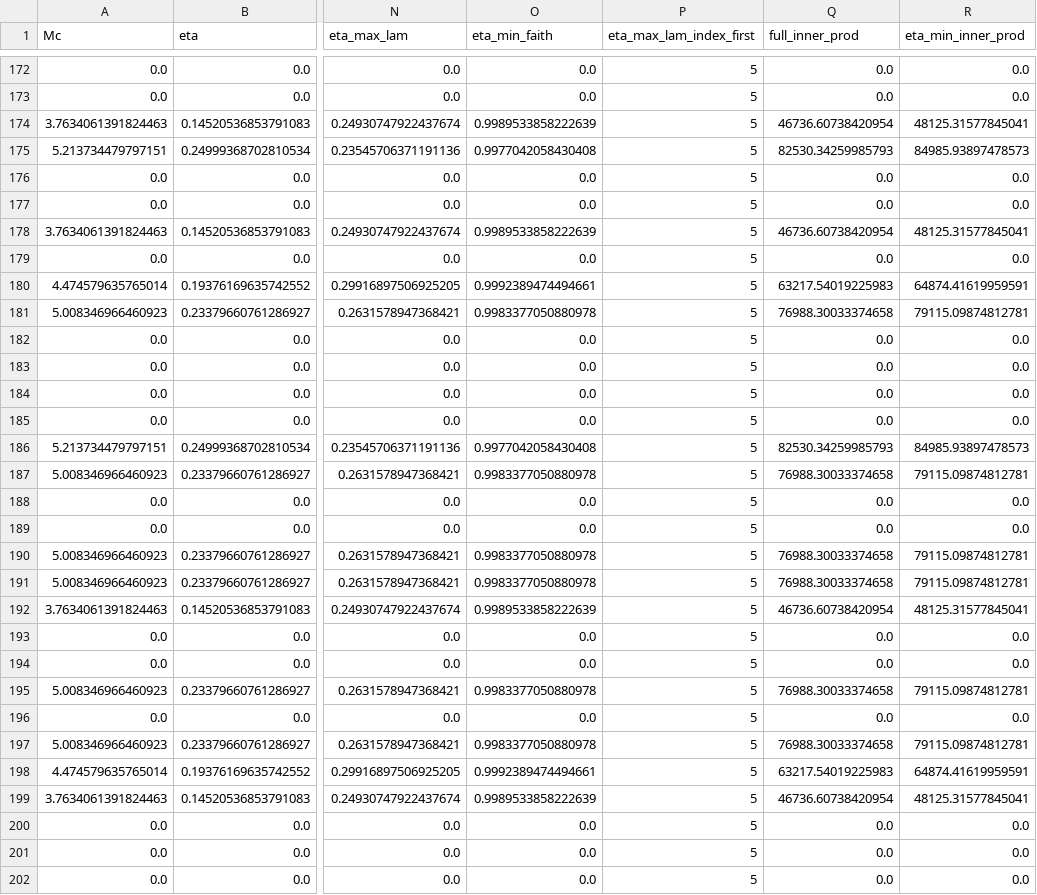
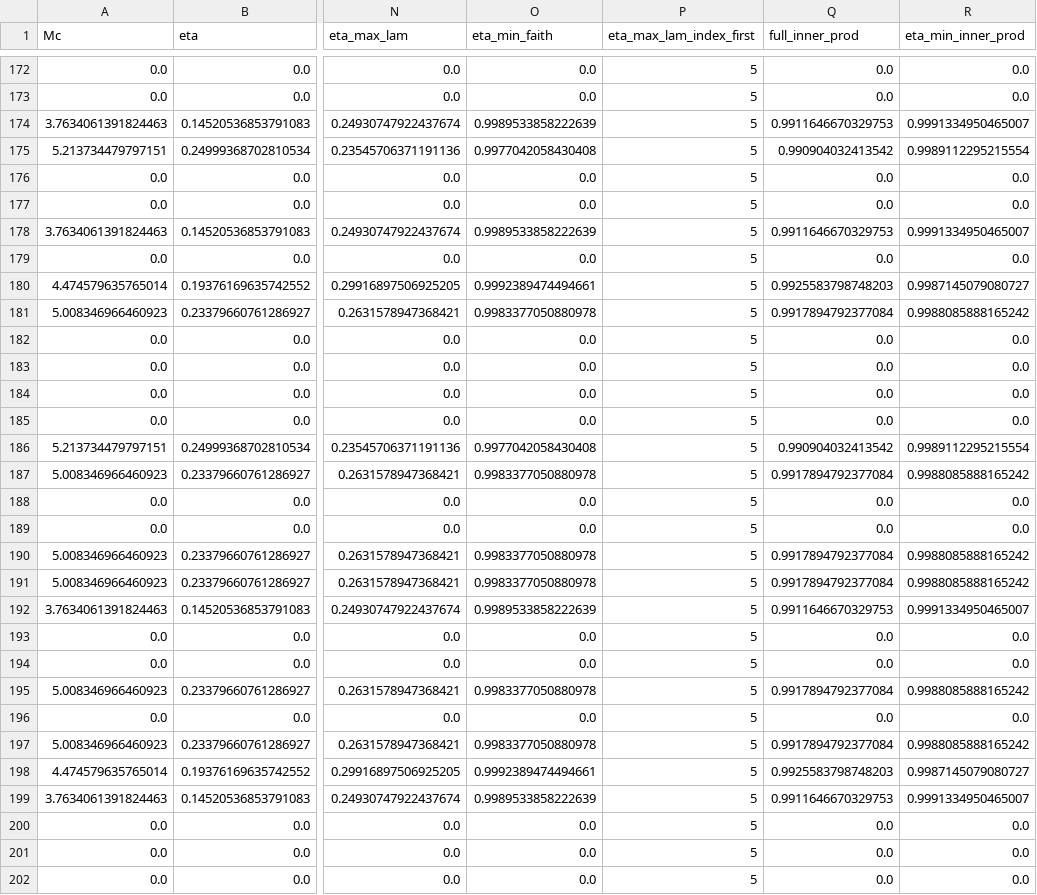
Before and after one commit to veome22/hybrid_waveforms, a CSV file: mtot_q_grids/mtot_10_eta_grid_DL_1000.csv, drawn as a sheet; only a part is shown, gaps mark what is left out; the diff covers the shown part only; the diff names each change by its address in the sheet, - before the commit and + after, or states it on an @@ line.

```diff
--- a/mtot_q_grids/mtot_10_eta_grid_DL_1000.csv
+++ b/mtot_q_grids/mtot_10_eta_grid_DL_1000.csv
-Q174 (full_inner_prod): 46736.60738420954
+Q174 (full_inner_prod): 0.9911646670329753
-R174 (eta_min_inner_prod): 48125.31577845041
+R174 (eta_min_inner_prod): 0.9991334950465007
-Q175 (full_inner_prod): 82530.34259985793
+Q175 (full_inner_prod): 0.990904032413542
-R175 (eta_min_inner_prod): 84985.93897478573
+R175 (eta_min_inner_prod): 0.9989112295215554
-Q178 (full_inner_prod): 46736.60738420954
+Q178 (full_inner_prod): 0.9911646670329753
-R178 (eta_min_inner_prod): 48125.31577845041
+R178 (eta_min_inner_prod): 0.9991334950465007
-Q180 (full_inner_prod): 63217.54019225983
+Q180 (full_inner_prod): 0.9925583798748203
-R180 (eta_min_inner_prod): 64874.41619959591
+R180 (eta_min_inner_prod): 0.9987145079080727
-Q181 (full_inner_prod): 76988.30033374658
+Q181 (full_inner_prod): 0.9917894792377084
-R181 (eta_min_inner_prod): 79115.09874812781
+R181 (eta_min_inner_prod): 0.9988085888165242
-Q186 (full_inner_prod): 82530.34259985793
+Q186 (full_inner_prod): 0.990904032413542
-R186 (eta_min_inner_prod): 84985.93897478573
+R186 (eta_min_inner_prod): 0.9989112295215554
-Q187 (full_inner_prod): 76988.30033374658
+Q187 (full_inner_prod): 0.9917894792377084
-R187 (eta_min_inner_prod): 79115.09874812781
+R187 (eta_min_inner_prod): 0.9988085888165242
-Q190:Q191 (full_inner_prod): 76988.30033374658
+Q190:Q191 (full_inner_prod): 0.9917894792377084
-R190:R191 (eta_min_inner_prod): 79115.09874812781
+R190:R191 (eta_min_inner_prod): 0.9988085888165242
-Q192 (full_inner_prod): 46736.60738420954
+Q192 (full_inner_prod): 0.9911646670329753
-R192 (eta_min_inner_prod): 48125.31577845041
+R192 (eta_min_inner_prod): 0.9991334950465007
-Q195 (full_inner_prod): 76988.30033374658
+Q195 (full_inner_prod): 0.9917894792377084
-R195 (eta_min_inner_prod): 79115.09874812781
+R195 (eta_min_inner_prod): 0.9988085888165242
-Q197 (full_inner_prod): 76988.30033374658
+Q197 (full_inner_prod): 0.9917894792377084
-R197 (eta_min_inner_prod): 79115.09874812781
+R197 (eta_min_inner_prod): 0.9988085888165242
-Q198 (full_inner_prod): 63217.54019225983
+Q198 (full_inner_prod): 0.9925583798748203
-R198 (eta_min_inner_prod): 64874.41619959591
+R198 (eta_min_inner_prod): 0.9987145079080727
-Q199 (full_inner_prod): 46736.60738420954
+Q199 (full_inner_prod): 0.9911646670329753
-R199 (eta_min_inner_prod): 48125.31577845041
+R199 (eta_min_inner_prod): 0.9991334950465007
```
Also changed, not shown: 164 edited cells elsewhere in this file, mtot_q_grids/mtot_10_Mc_grid_DL_1000.csv, mtot_q_grids/mtot_50_eta_grid_DL_1000.csv, 11 other files.
